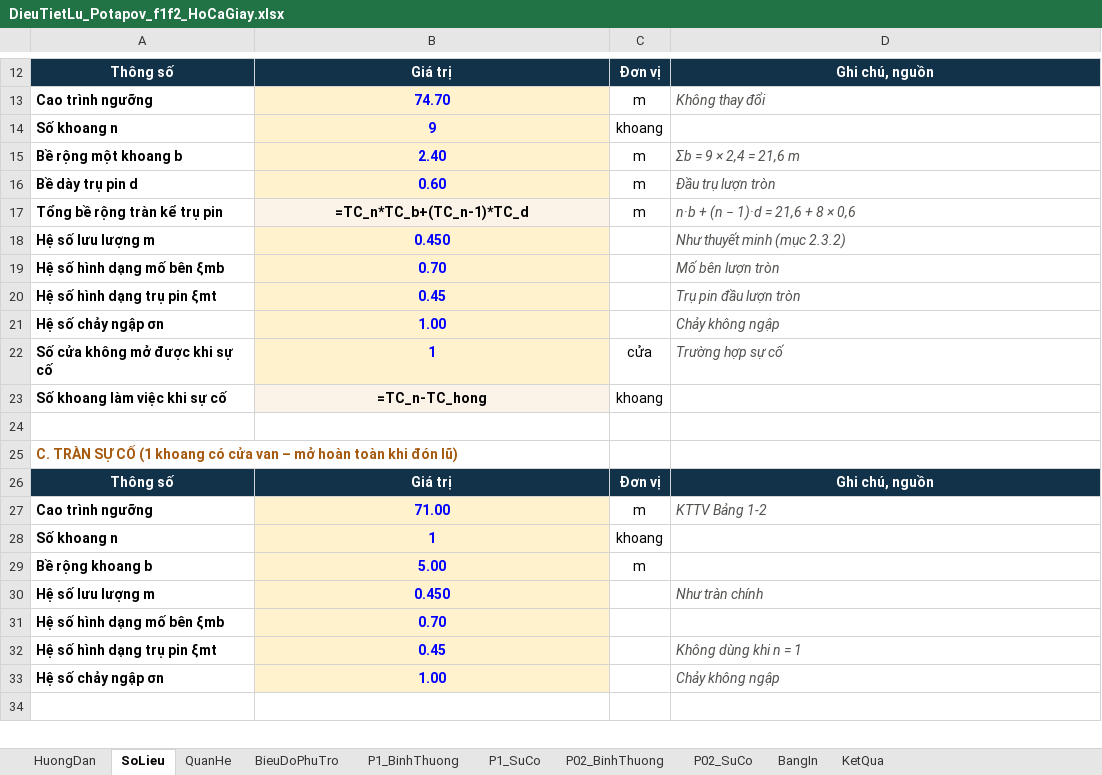
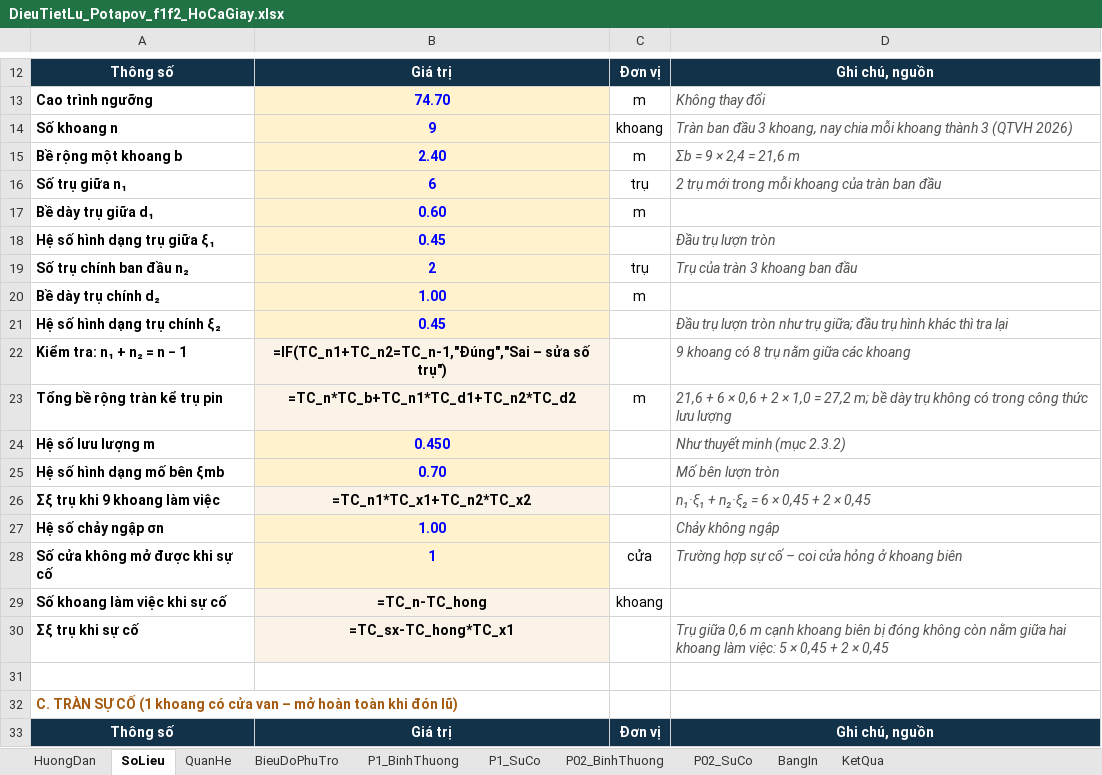
Before and after one commit to ztruongchi76z-wq/5553-6689, an Excel workbook: DATN_HoCaGiay/TAI_VE/DieuTietLu_Potapov_f1f2_HoCaGiay.xlsx, sheet SoLieu, drawn as a sheet; only a part is shown, gaps mark what is left out; the shorter side is filled out with more unchanged rows; values as stored, in another font and other column widths than the file's, no borders; formulas without a stored value are shown as written; removed rows and columns are numbered as before the commit, all else as after; the diff covers the shown part only; the diff names each change by its address in the sheet, - before the commit and + after, or states it on an @@ line.

```diff
--- a/DATN_HoCaGiay/TAI_VE/DieuTietLu_Potapov_f1f2_HoCaGiay.xlsx (sheet SoLieu)
+++ b/DATN_HoCaGiay/TAI_VE/DieuTietLu_Potapov_f1f2_HoCaGiay.xlsx (sheet SoLieu)
-D14: (empty)
+D14: Tràn ban đầu 3 khoang, nay chia mỗi khoang thành 3 (QTVH 2026)
+row 16: Số trụ giữa n₁ | 6 | trụ | 2 trụ mới trong mỗi khoang của tràn ban đầu
@@ column A renumbered in row 17 @@
-D17: Đầu trụ lượn tròn
+D17: (empty)
+row 18: Hệ số hình dạng trụ giữa ξ₁ | 0.45 |  | Đầu trụ lượn tròn
+row 19: Số trụ chính ban đầu n₂ | 2 | trụ | Trụ của tràn 3 khoang ban đầu
+row 20: Bề dày trụ chính d₂ | 1.00 | m
+row 21: Hệ số hình dạng trụ chính ξ₂ | 0.45 |  | Đầu trụ lượn tròn như trụ giữa; đầu trụ hình khác thì tra lại
+row 22: Kiểm tra: n₁ + n₂ = n − 1 | =IF(TC_n1+TC_n2=TC_n-1,"Đúng","Sai – sửa số trụ") |  | 9 khoang có 8 trụ nằm giữa các khoang
-B23: =TC_n*TC_b+(TC_n-1)*TC_d
+B23: =TC_n*TC_b+TC_n1*TC_d1+TC_n2*TC_d2
-D23: n·b + (n − 1)·d = 21,6 + 8 × 0,6
+D23: 21,6 + 6 × 0,6 + 2 × 1,0 = 27,2 m; bề dày trụ không có trong công thức lưu lượng
-row 20: Hệ số hình dạng trụ pin ξmt | 0.45 |  | Trụ pin đầu lượn tròn
+row 26: Σξ trụ khi 9 khoang làm việc | =TC_n1*TC_x1+TC_n2*TC_x2 |  | n₁·ξ₁ + n₂·ξ₂ = 6 × 0,45 + 2 × 0,45
-D28: Trường hợp sự cố
+D28: Trường hợp sự cố – coi cửa hỏng ở khoang biên
+row 30: Σξ trụ khi sự cố | =TC_sx-TC_hong*TC_x1 |  | Trụ giữa 0,6 m cạnh khoang biên bị đóng không còn nằm giữa hai khoang làm việc: 5 × 0,45 + 2 × 0,45
```
Also changed, not shown: 26 edited cells elsewhere in this sheet, sheet QuanHe, sheet HuongDan, 4 other files.
